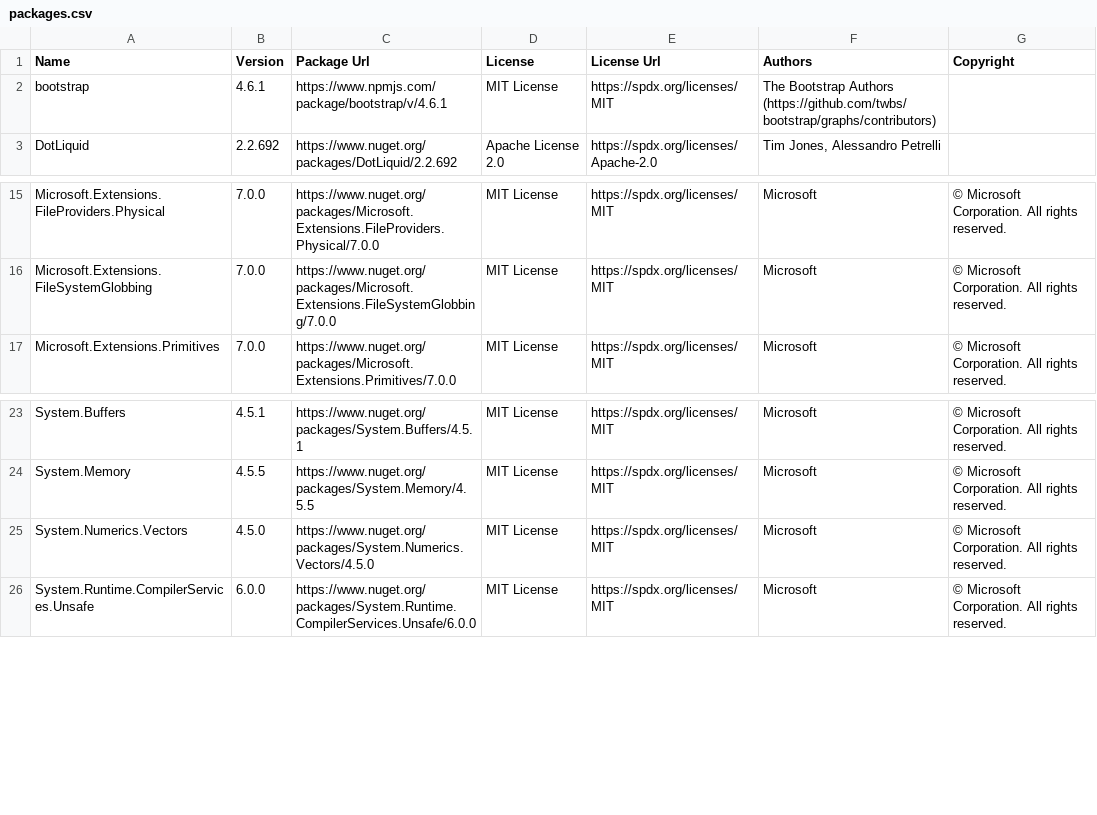
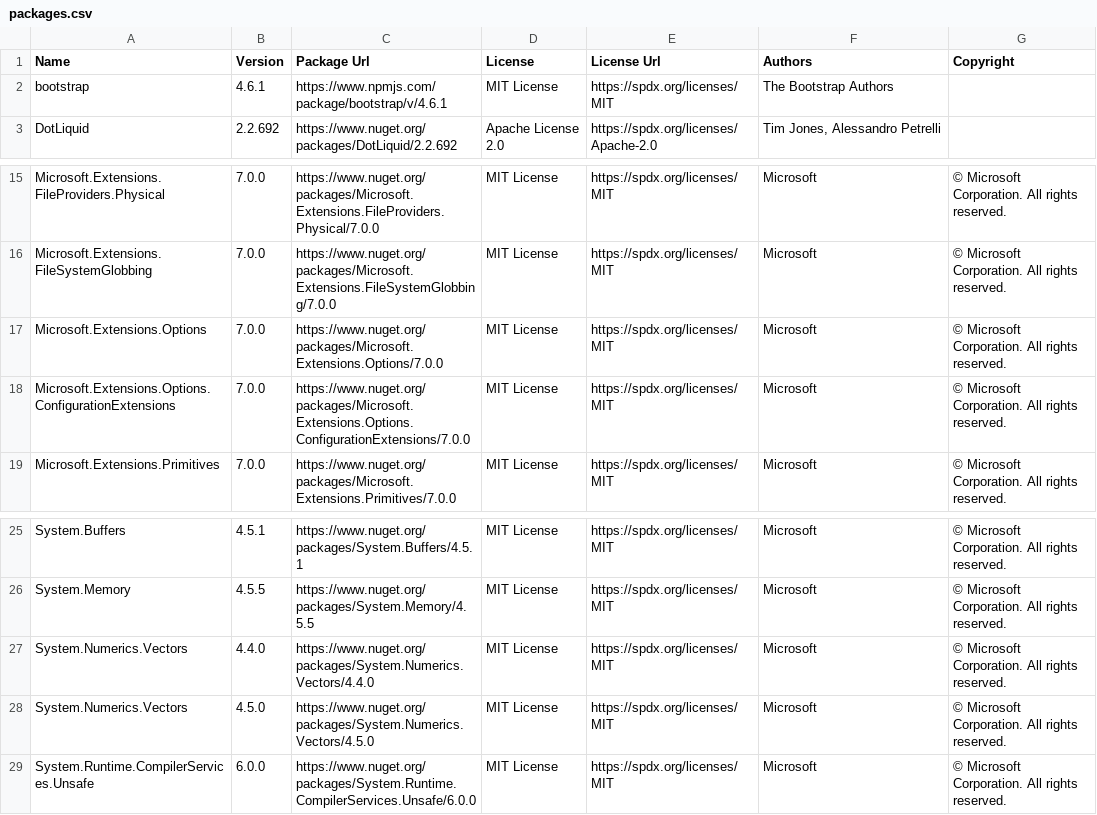
Before and after one commit to max-ieremenko/ThirdPartyLibraries, a CSV file: Examples/export-to-csv/packages.csv, drawn as a sheet; only a part is shown, gaps mark what is left out.

Commit message:
update examples

```diff
--- a/Examples/export-to-csv/packages.csv
+++ b/Examples/export-to-csv/packages.csv
@@ -1,3 +1,3 @@
 "Name","Version","Package Url","License","License Url","Authors","Copyright"
-"bootstrap","4.6.1","https://www.npmjs.com/package/bootstrap/v/4.6.1","MIT License","https://spdx.org/licenses/MIT","The Bootstrap Authors (https://github.com/twbs/bootstrap/graphs/contributors)",""
+"bootstrap","4.6.1","https://www.npmjs.com/package/bootstrap/v/4.6.1","MIT License","https://spdx.org/licenses/MIT","The Bootstrap Authors",""
 "DotLiquid","2.2.692","https://www.nuget.org/packages/DotLiquid/2.2.692","Apache License 2.0","https://spdx.org/licenses/Apache-2.0","Tim Jones, Alessandro Petrelli",""
@@ -16,2 +16,4 @@
 "Microsoft.Extensions.FileSystemGlobbing","7.0.0","https://www.nuget.org/packages/Microsoft.Extensions.FileSystemGlobbing/7.0.0","MIT License","https://spdx.org/licenses/MIT","Microsoft","© Microsoft Corporation. All rights reserved."
+"Microsoft.Extensions.Options","7.0.0","https://www.nuget.org/packages/Microsoft.Extensions.Options/7.0.0","MIT License","https://spdx.org/licenses/MIT","Microsoft","© Microsoft Corporation. All rights reserved."
+"Microsoft.Extensions.Options.ConfigurationExtensions","7.0.0","https://www.nuget.org/packages/Microsoft.Extensions.Options.ConfigurationExtensions/7.0.0","MIT License","https://spdx.org/licenses/MIT","Microsoft","© Microsoft Corporation. All rights reserved."
 "Microsoft.Extensions.Primitives","7.0.0","https://www.nuget.org/packages/Microsoft.Extensions.Primitives/7.0.0","MIT License","https://spdx.org/licenses/MIT","Microsoft","© Microsoft Corporation. All rights reserved."
@@ -24,2 +26,3 @@
 "System.Memory","4.5.5","https://www.nuget.org/packages/System.Memory/4.5.5","MIT License","https://spdx.org/licenses/MIT","Microsoft","© Microsoft Corporation. All rights reserved."
+"System.Numerics.Vectors","4.4.0","https://www.nuget.org/packages/System.Numerics.Vectors/4.4.0","MIT License","https://spdx.org/licenses/MIT","Microsoft","© Microsoft Corporation.  All rights reserved."
 "System.Numerics.Vectors","4.5.0","https://www.nuget.org/packages/System.Numerics.Vectors/4.5.0","MIT License","https://spdx.org/licenses/MIT","Microsoft","© Microsoft Corporation.  All rights reserved."
```
Also changed, not shown: 6 other files.
